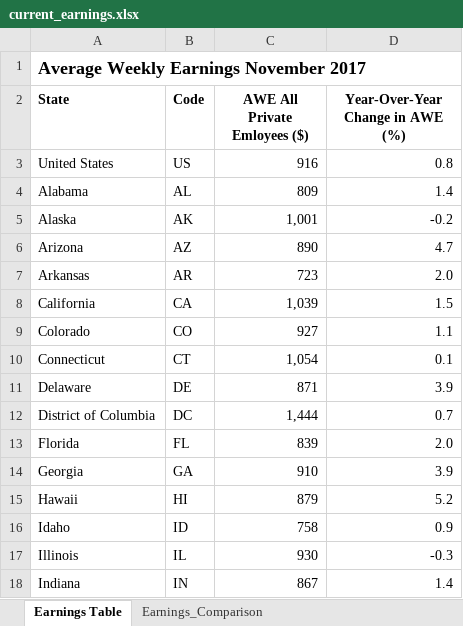
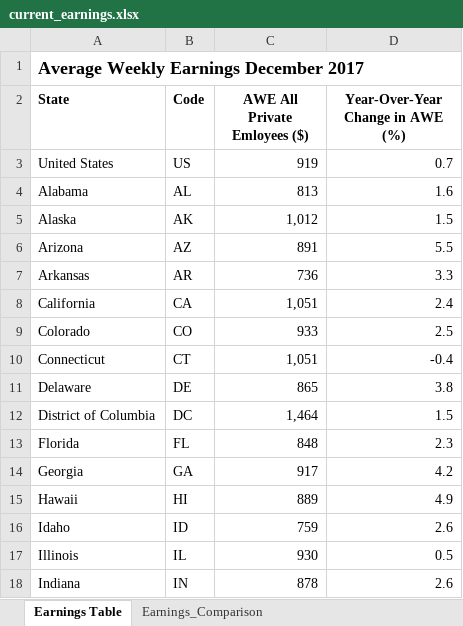
Before and after one commit to UrbanInstitute/state-economic-monitor, an Excel workbook: static/data/source/current_earnings.xlsx, sheet Earnings Table, drawn as a sheet; only a part is shown; values as stored, in another font and other column widths than the file's, no borders; the diff covers the shown part only; the diff names each change by its address in the sheet, - before the commit and + after, or states it on an @@ line.

Commit message:
emp/earnings update

```diff
--- a/static/data/source/current_earnings.xlsx (sheet Earnings Table)
+++ b/static/data/source/current_earnings.xlsx (sheet Earnings Table)
-A1 (State): Average Weekly Earnings November 2017
+A1 (State): Average Weekly Earnings December 2017
-C3 (AWE All Private Emloyees ($)): 916
+C3 (AWE All Private Emloyees ($)): 919
-D3 (Year-Over-Year Change in AWE (%)): 0.8
+D3 (Year-Over-Year Change in AWE (%)): 0.7
-C4 (AWE All Private Emloyees ($)): 809
+C4 (AWE All Private Emloyees ($)): 813
-D4 (Year-Over-Year Change in AWE (%)): 1.4
+D4 (Year-Over-Year Change in AWE (%)): 1.6
-C5 (AWE All Private Emloyees ($)): 1,001
+C5 (AWE All Private Emloyees ($)): 1,012
-D5 (Year-Over-Year Change in AWE (%)): -0.2
+D5 (Year-Over-Year Change in AWE (%)): 1.5
-C6 (AWE All Private Emloyees ($)): 890
+C6 (AWE All Private Emloyees ($)): 891
-D6 (Year-Over-Year Change in AWE (%)): 4.7
+D6 (Year-Over-Year Change in AWE (%)): 5.5
-C7 (AWE All Private Emloyees ($)): 723
+C7 (AWE All Private Emloyees ($)): 736
-D7 (Year-Over-Year Change in AWE (%)): 2.0
+D7 (Year-Over-Year Change in AWE (%)): 3.3
-C8 (AWE All Private Emloyees ($)): 1,039
+C8 (AWE All Private Emloyees ($)): 1,051
-D8 (Year-Over-Year Change in AWE (%)): 1.5
+D8 (Year-Over-Year Change in AWE (%)): 2.4
-C9 (AWE All Private Emloyees ($)): 927
+C9 (AWE All Private Emloyees ($)): 933
-D9 (Year-Over-Year Change in AWE (%)): 1.1
+D9 (Year-Over-Year Change in AWE (%)): 2.5
-C10 (AWE All Private Emloyees ($)): 1,054
+C10 (AWE All Private Emloyees ($)): 1,051
-D10 (Year-Over-Year Change in AWE (%)): 0.1
+D10 (Year-Over-Year Change in AWE (%)): -0.4
-C11 (AWE All Private Emloyees ($)): 871
+C11 (AWE All Private Emloyees ($)): 865
-D11 (Year-Over-Year Change in AWE (%)): 3.9
+D11 (Year-Over-Year Change in AWE (%)): 3.8
-C12 (AWE All Private Emloyees ($)): 1,444
+C12 (AWE All Private Emloyees ($)): 1,464
-D12 (Year-Over-Year Change in AWE (%)): 0.7
+D12 (Year-Over-Year Change in AWE (%)): 1.5
-C13 (AWE All Private Emloyees ($)): 839
+C13 (AWE All Private Emloyees ($)): 848
-D13 (Year-Over-Year Change in AWE (%)): 2.0
+D13 (Year-Over-Year Change in AWE (%)): 2.3
-C14 (AWE All Private Emloyees ($)): 910
+C14 (AWE All Private Emloyees ($)): 917
-D14 (Year-Over-Year Change in AWE (%)): 3.9
+D14 (Year-Over-Year Change in AWE (%)): 4.2
-C15 (AWE All Private Emloyees ($)): 879
+C15 (AWE All Private Emloyees ($)): 889
-D15 (Year-Over-Year Change in AWE (%)): 5.2
+D15 (Year-Over-Year Change in AWE (%)): 4.9
-C16 (AWE All Private Emloyees ($)): 758
+C16 (AWE All Private Emloyees ($)): 759
-D16 (Year-Over-Year Change in AWE (%)): 0.9
+D16 (Year-Over-Year Change in AWE (%)): 2.6
-D17 (Year-Over-Year Change in AWE (%)): -0.3
+D17 (Year-Over-Year Change in AWE (%)): 0.5
-C18 (AWE All Private Emloyees ($)): 867
+C18 (AWE All Private Emloyees ($)): 878
-D18 (Year-Over-Year Change in AWE (%)): 1.4
+D18 (Year-Over-Year Change in AWE (%)): 2.6
```
Also changed, not shown: 69 edited cells elsewhere in this sheet, sheet SCRATCH, sheet December_2017_BLS Data Series, sheet Earnings_Comparison, other sheet tabs, static/data/source/current_employment.xlsx, 20 other files.
